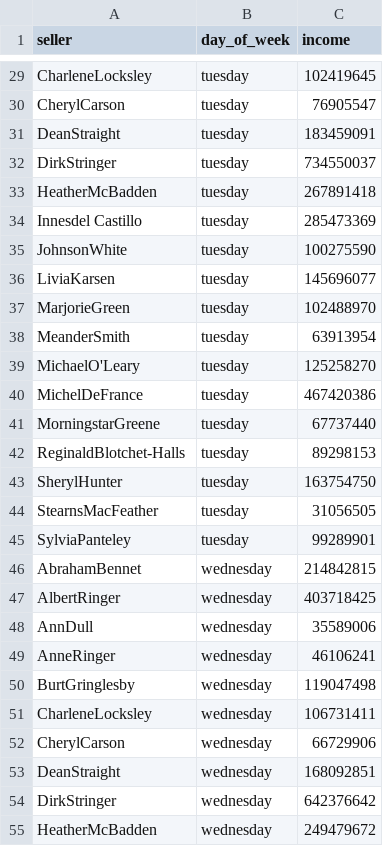
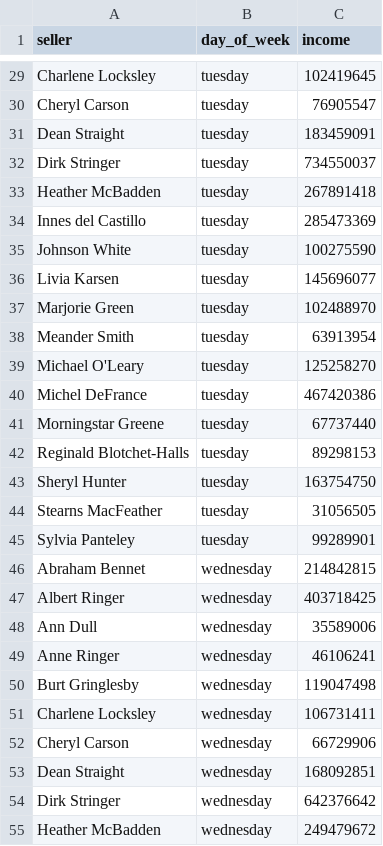
Before and after one commit to Anka373/data-analytics-project-92, a CSV file: day_of_the_week_income.csv, drawn as a sheet; only a part is shown, gaps mark what is left out; the diff covers the shown part only; the diff names each change by its address in the sheet, - before the commit and + after, or states it on an @@ line.

```diff
--- a/day_of_the_week_income.csv
+++ b/day_of_the_week_income.csv
-A29 (seller): CharleneLocksley
+A29 (seller): Charlene Locksley
-A30 (seller): CherylCarson
+A30 (seller): Cheryl Carson
-A31 (seller): DeanStraight
+A31 (seller): Dean Straight
-A32 (seller): DirkStringer
+A32 (seller): Dirk Stringer
-A33 (seller): HeatherMcBadden
+A33 (seller): Heather McBadden
-A34 (seller): Innesdel Castillo
+A34 (seller): Innes del Castillo
-A35 (seller): JohnsonWhite
+A35 (seller): Johnson White
-A36 (seller): LiviaKarsen
+A36 (seller): Livia Karsen
-A37 (seller): MarjorieGreen
+A37 (seller): Marjorie Green
-A38 (seller): MeanderSmith
+A38 (seller): Meander Smith
-A39 (seller): MichaelO'Leary
+A39 (seller): Michael O'Leary
-A40 (seller): MichelDeFrance
+A40 (seller): Michel DeFrance
-A41 (seller): MorningstarGreene
+A41 (seller): Morningstar Greene
-A42 (seller): ReginaldBlotchet-Halls
+A42 (seller): Reginald Blotchet-Halls
-A43 (seller): SherylHunter
+A43 (seller): Sheryl Hunter
-A44 (seller): StearnsMacFeather
+A44 (seller): Stearns MacFeather
-A45 (seller): SylviaPanteley
+A45 (seller): Sylvia Panteley
-A46 (seller): AbrahamBennet
+A46 (seller): Abraham Bennet
-A47 (seller): AlbertRinger
+A47 (seller): Albert Ringer
-A48 (seller): AnnDull
+A48 (seller): Ann Dull
-A49 (seller): AnneRinger
+A49 (seller): Anne Ringer
-A50 (seller): BurtGringlesby
+A50 (seller): Burt Gringlesby
-A51 (seller): CharleneLocksley
+A51 (seller): Charlene Locksley
-A52 (seller): CherylCarson
+A52 (seller): Cheryl Carson
-A53 (seller): DeanStraight
+A53 (seller): Dean Straight
-A54 (seller): DirkStringer
+A54 (seller): Dirk Stringer
-A55 (seller): HeatherMcBadden
+A55 (seller): Heather McBadden
```
Also changed, not shown: 127 edited cells elsewhere in this file, lowest_average_income.csv, top_10_total_income.csv, 1 other file.
